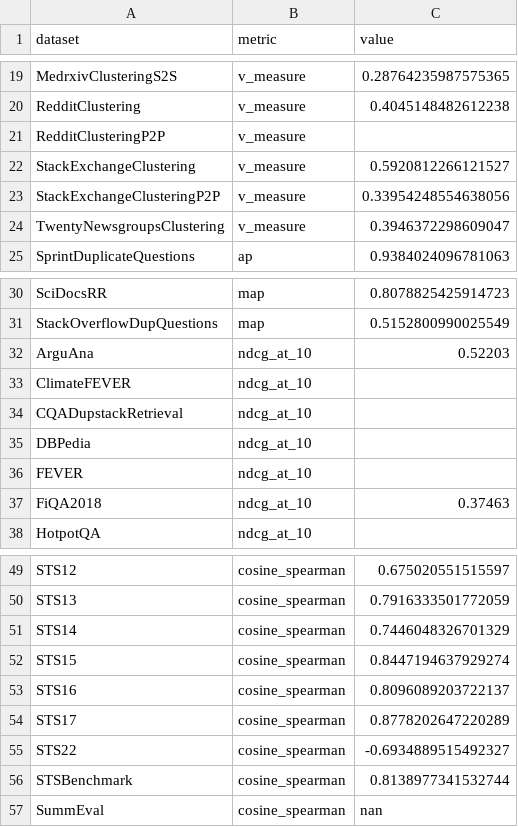
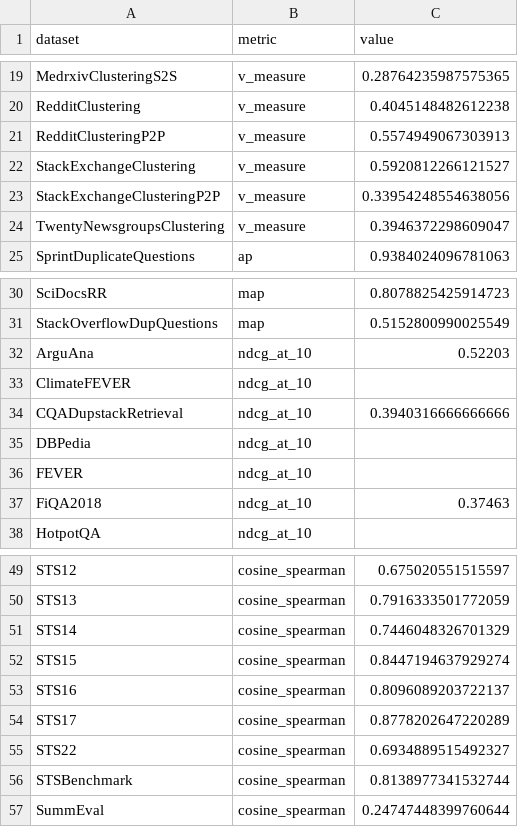
Before and after one commit to embeddings-benchmark/mtebpaper, a CSV file: results/SGPT-5.8B-weightedmean-msmarco-specb-bitfit_results.csv, drawn as a sheet; only a part is shown, gaps mark what is left out.

```diff
--- a/results/SGPT-5.8B-weightedmean-msmarco-specb-bitfit_results.csv
+++ b/results/SGPT-5.8B-weightedmean-msmarco-specb-bitfit_results.csv
@@ -20,3 +20,3 @@ MedrxivClusteringS2S,v_measure,0.28764235987575365
 RedditClustering,v_measure,0.4045148482612238
-RedditClusteringP2P,v_measure,
+RedditClusteringP2P,v_measure,0.5574949067303913
 StackExchangeClustering,v_measure,0.5920812266121527
@@ -33,3 +33,3 @@ ArguAna,ndcg_at_10,0.52203
 ClimateFEVER,ndcg_at_10,
-CQADupstackRetrieval,ndcg_at_10,
+CQADupstackRetrieval,ndcg_at_10,0.3940316666666666
 DBPedia,ndcg_at_10,
@@ -54,4 +54,4 @@ STS16,cosine_spearman,0.8096089203722137
 STS17,cosine_spearman,0.8778202647220289
-STS22,cosine_spearman,-0.6934889515492327
+STS22,cosine_spearman,0.6934889515492327
 STSBenchmark,cosine_spearman,0.8138977341532744
-SummEval,cosine_spearman,nan
+SummEval,cosine_spearman,0.24747448399760644
```
Also changed, not shown: results/LASER2_results.csv, results/SGPT-125M-weightedmean-msmarco-specb-bitfit_results.csv, 19 other files.
